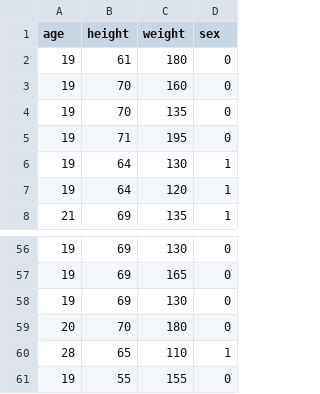
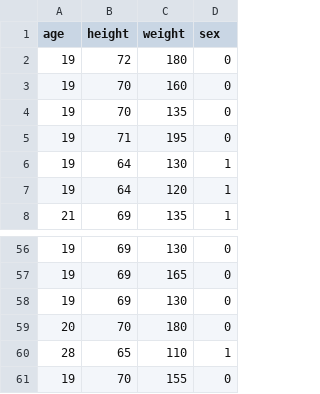
Before and after one commit to BijayLalPradhan/D4P, a CSV file: data2.csv, drawn as a sheet; only a part is shown, gaps mark what is left out.

Commit message:
data2.csv

```diff
--- a/data2.csv
+++ b/data2.csv
@@ -1,3 +1,3 @@
 age,height,weight,sex
-19,61,180,0
+19,72,180,0
 19,70,160,0
@@ -60,2 +60,2 @@
 28,65,110,1
-19,55,155,0
+19,70,155,0
```
